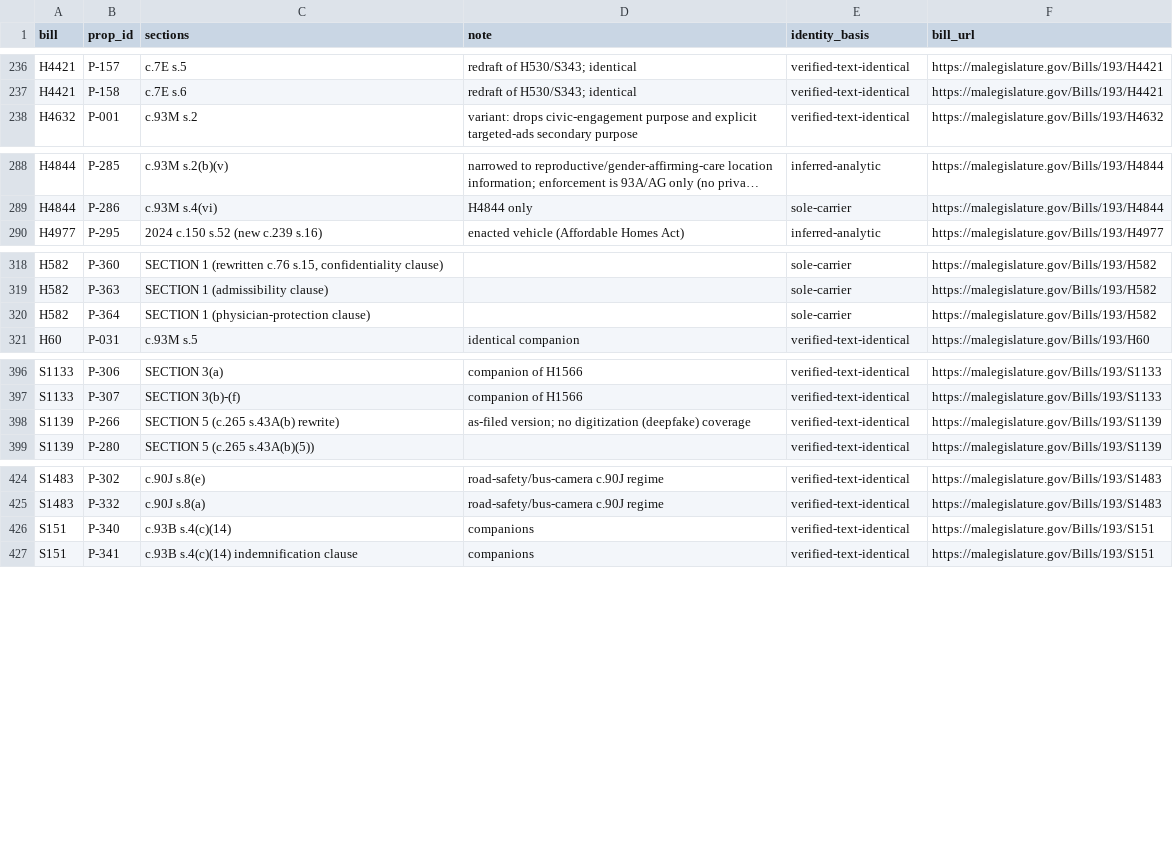
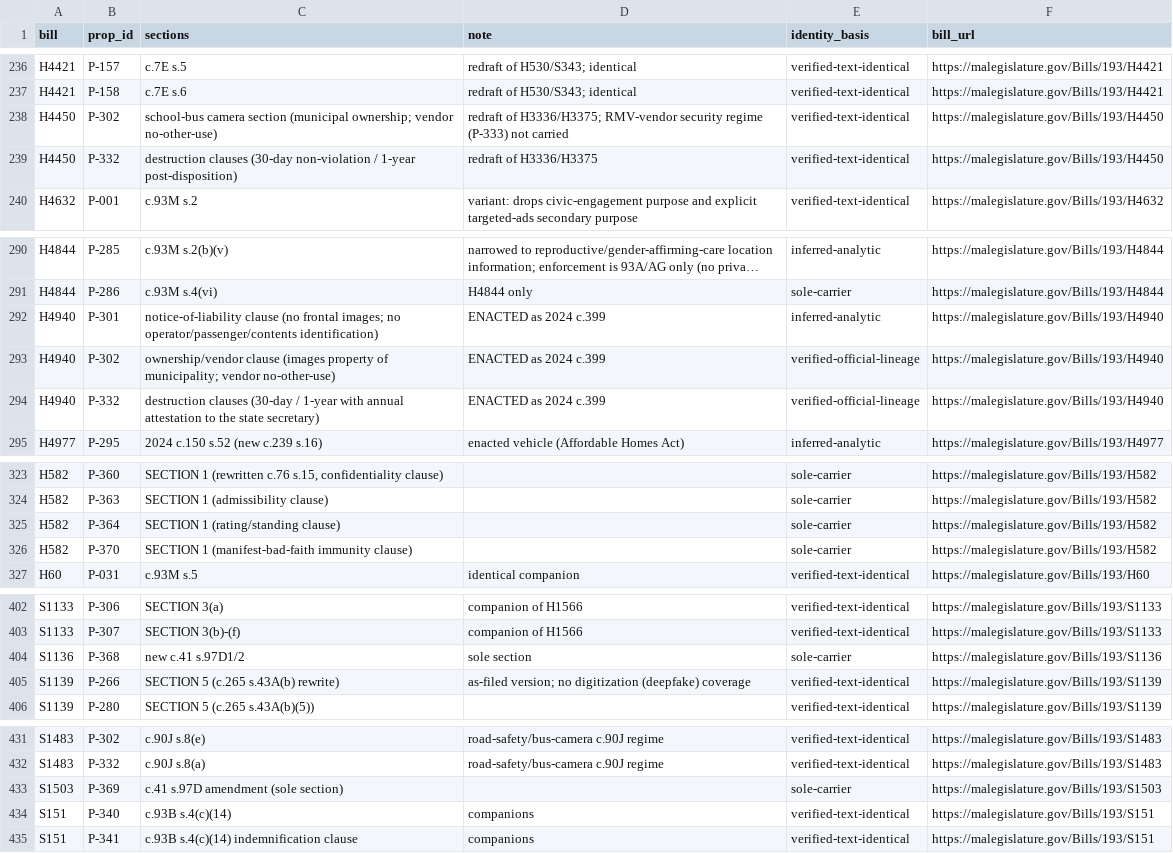
Before and after one commit to shntnu/ma-policy-ledger, a CSV file: pilots/privacy-193rd/data/bill_propositions.csv, drawn as a sheet; only a part is shown, gaps mark what is left out; long unchanged cells end in …; addresses are those after the commit; the diff covers the shown part only; the diff names each change by its address in the sheet, - before the commit and + after, or states it on an @@ line.

```diff
--- a/pilots/privacy-193rd/data/bill_propositions.csv
+++ b/pilots/privacy-193rd/data/bill_propositions.csv
+row 238: H4450 | P-302 | school-bus camera section (municipal ownership; vendor no-other-use) | redraft of H3336/H3375; RMV-vendor security regime (P-333) not carried | verified-text-identical | https://malegislature.gov/Bills/193/H4450
+row 239: H4450 | P-332 | destruction clauses (30-day non-violation / 1-year post-disposition) | redraft of H3336/H3375 | verified-text-identical | https://malegislature.gov/Bills/193/H4450
+row 292: H4940 | P-301 | notice-of-liability clause (no frontal images; no operator/passenger/contents identification) | ENACTED as 2024 c.399 | inferred-analytic | https://malegislature.gov/Bills/193/H4940
+row 293: H4940 | P-302 | ownership/vendor clause (images property of municipality; vendor no-other-use) | ENACTED as 2024 c.399 | verified-official-lineage | https://malegislature.gov/Bills/193/H4940
+row 294: H4940 | P-332 | destruction clauses (30-day / 1-year with annual attestation to the state secretary) | ENACTED as 2024 c.399 | verified-official-lineage | https://malegislature.gov/Bills/193/H4940
-C325 (sections): SECTION 1 (physician-protection clause)
+C325 (sections): SECTION 1 (rating/standing clause)
+row 326: H582 | P-370 | SECTION 1 (manifest-bad-faith immunity clause) |  | sole-carrier | https://malegislature.gov/Bills/193/H582
+row 404: S1136 | P-368 | new c.41 s.97D1/2 | sole section | sole-carrier | https://malegislature.gov/Bills/193/S1136
+row 433: S1503 | P-369 | c.41 s.97D amendment (sole section) |  | sole-carrier | https://malegislature.gov/Bills/193/S1503
```
Also changed, not shown: 4 edited cells elsewhere in this file, pilots/privacy-193rd/data/bill_fates.csv, pilots/privacy-193rd/data/census.csv, 40 other files.
